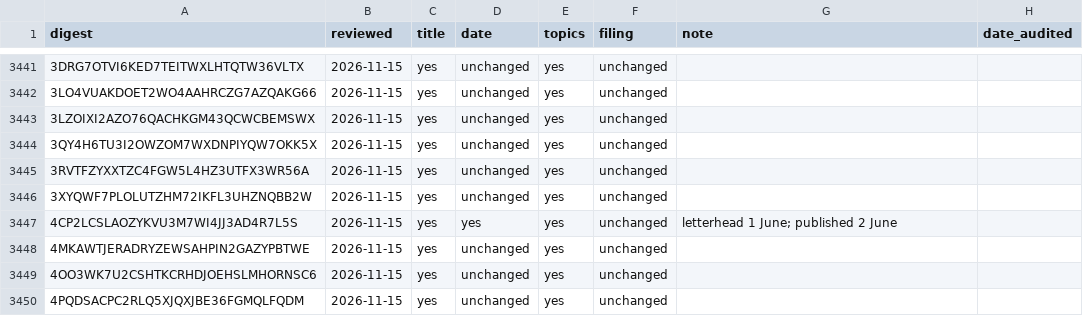
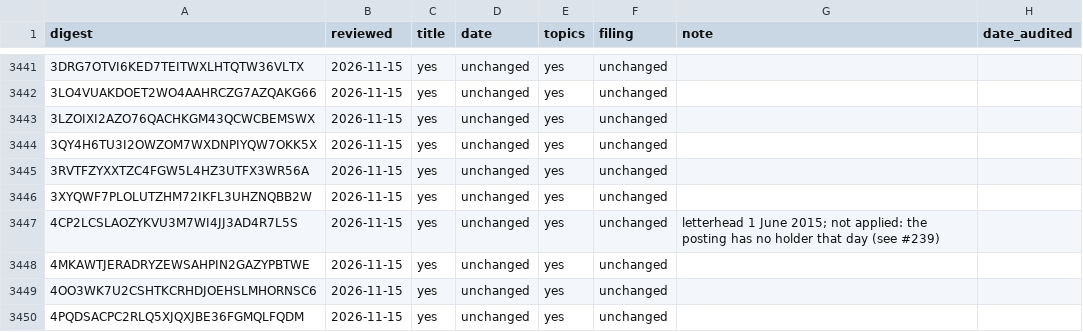
Before and after one commit to Robin-IA/Congressional-Letters-Dev, a CSV file: vocabulary/letters-reviewed.csv, drawn as a sheet; only a part is shown, gaps mark what is left out; the diff names each change by its address in the sheet, - before the commit and + after, or states it on an @@ line.

```diff
--- a/vocabulary/letters-reviewed.csv
+++ b/vocabulary/letters-reviewed.csv
-D3447 (date): yes
+D3447 (date): unchanged
-G3447 (note): letterhead 1 June; published 2 June
+G3447 (note): letterhead 1 June 2015; not applied: the posting has no holder that day (see #239)
```
Also changed, not shown: vocabulary/letter-dates.csv.
